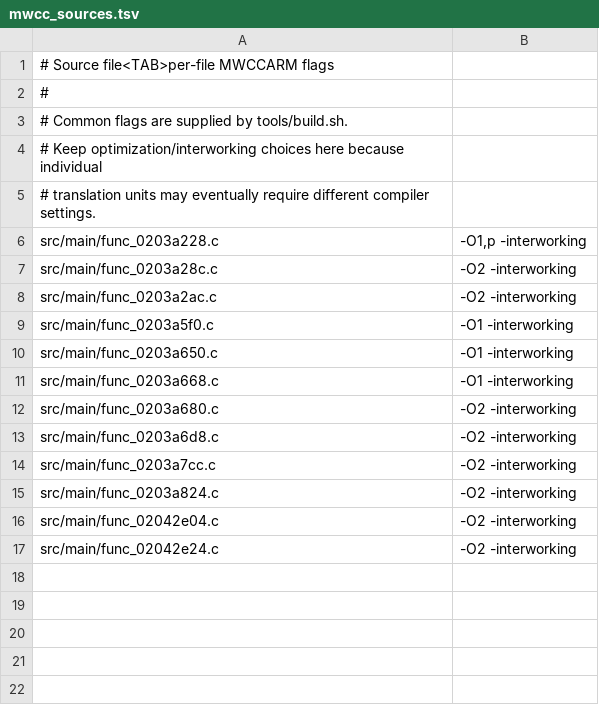
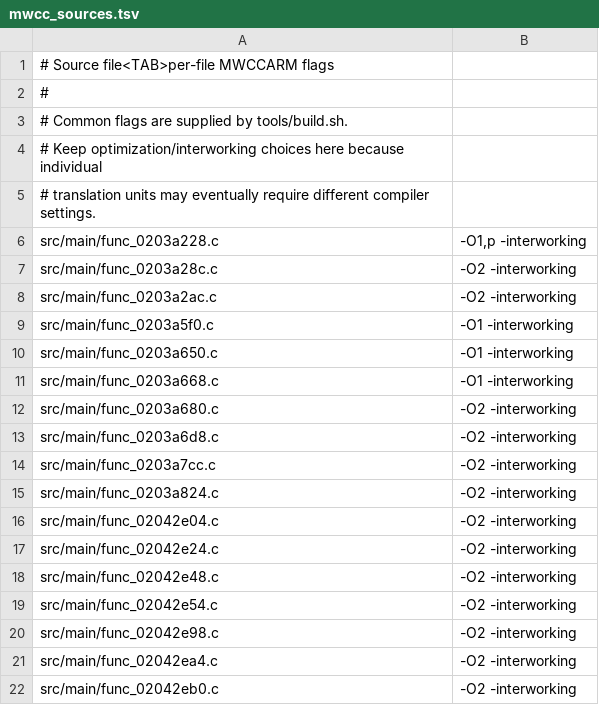
Before and after one commit to dothacktranslate/okamiden-decomp, a TSV file: config/arm9/mwcc_sources.tsv, drawn as a sheet; the diff names each change by its address in the sheet, - before the commit and + after, or states it on an @@ line.

```diff
--- a/config/arm9/mwcc_sources.tsv
+++ b/config/arm9/mwcc_sources.tsv
+row 18: src/main/func_02042e48.c | -O2 -interworking
+row 19: src/main/func_02042e54.c | -O2 -interworking
+row 20: src/main/func_02042e98.c | -O2 -interworking
+row 21: src/main/func_02042ea4.c | -O2 -interworking
+row 22: src/main/func_02042eb0.c | -O2 -interworking
```
Also changed, not shown: 6 other files.
